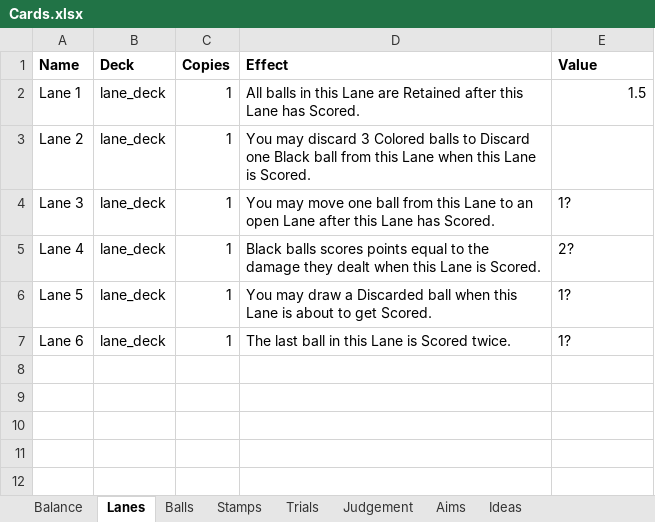
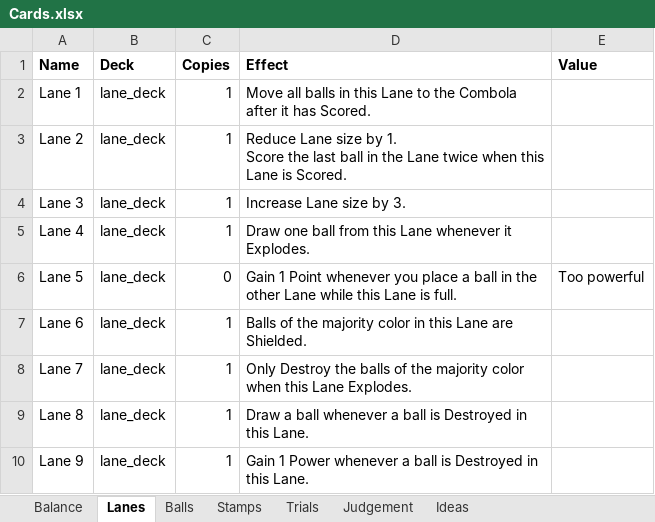
Before and after one commit to EmilRosen/ballers, an Excel workbook: Cards.xlsx, sheet Lanes, drawn as a sheet; values as stored, in another font and other column widths than the file's, no borders; charts and pictures not drawn; ↵ is a line break in a cell; the diff names each change by its address in the sheet, - before the commit and + after, or states it on an @@ line.

```diff
--- a/Cards.xlsx (sheet Lanes)
+++ b/Cards.xlsx (sheet Lanes)
-sheet tab: Aims
-D2 (Effect): All balls in this Lane are Retained after this Lane has Scored.
+D2 (Effect): Move all balls in this Lane to the Combola after it has Scored.
-E2 (Value): 1.5
+E2 (Value): (empty)
-D3 (Effect): You may discard 3 Colored balls to Discard one Black ball from this Lane when this…
+D3 (Effect): Reduce Lane size by 1. ↵ Score the last ball in the Lane twice when this…
-D4 (Effect): You may move one ball from this Lane to an open Lane after this Lane has Scored.
+D4 (Effect): Increase Lane size by 3.
-E4 (Value): 1?
+E4 (Value): (empty)
-D5 (Effect): Black balls scores points equal to the damage they dealt when this Lane is Scored.
+D5 (Effect): Draw one ball from this Lane whenever it Explodes.
-E5 (Value): 2?
+E5 (Value): (empty)
-C6 (Copies): 1
+C6 (Copies): 0
-D6 (Effect): You may draw a Discarded ball when this Lane is about to get Scored.
+D6 (Effect): Gain 1 Point whenever you place a ball in the other Lane while this Lane is full.
-E6 (Value): 1?
+E6 (Value): Too powerful
-D7 (Effect): The last ball in this Lane is Scored twice.
+D7 (Effect): Balls of the majority color in this Lane are Shielded.
-E7 (Value): 1?
+E7 (Value): (empty)
+row 8: Lane 7 | lane_deck | 1 | Only Destroy the balls of the majority color when this Lane Explodes.
+row 9: Lane 8 | lane_deck | 1 | Draw a ball whenever a ball is Destroyed in this Lane.
+row 10: Lane 9 | lane_deck | 1 | Gain 1 Power whenever a ball is Destroyed in this Lane.
```
Also changed, not shown: sheet Balls, sheet Stamps, sheet Ideas, sheet Trials, charts or pictures, 31 other files.
